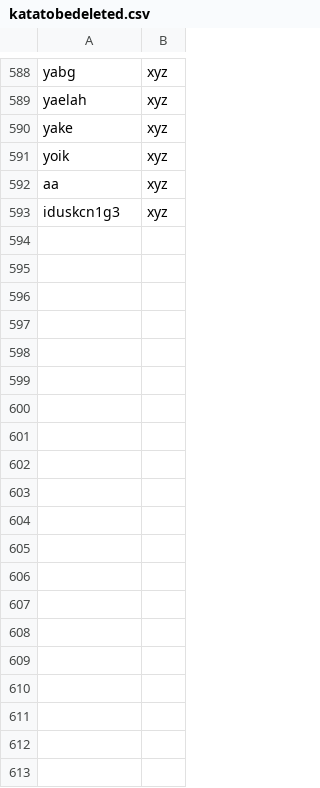
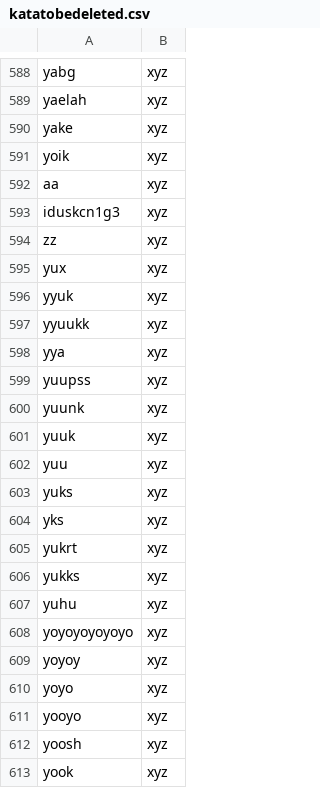
Before and after one commit to eppofahmi/text-mining-r, a CSV file: Data/katatobedeleted.csv, drawn as a sheet; only a part is shown, gaps mark what is left out; the diff covers the shown part only.

```diff
--- a/Data/katatobedeleted.csv
+++ b/Data/katatobedeleted.csv
@@ -593 +593,21 @@ aa;xyz
 iduskcn1g3;xyz
+zz;xyz
+yux;xyz
+yyuk;xyz
+yyuukk;xyz
+yya;xyz
+yuupss;xyz
+yuunk;xyz
+yuuk;xyz
+yuu;xyz
+yuks;xyz
+yks;xyz
+yukrt;xyz
+yukks;xyz
+yuhu;xyz
+yoyoyoyoyoyo;xyz
+yoyoy;xyz
+yoyo;xyz
+yooyo;xyz
+yoosh;xyz
+yook;xyz
```
Also changed, not shown: 48 added rows elsewhere in this file, Data/kata3karakter.csv, 1 other file.
